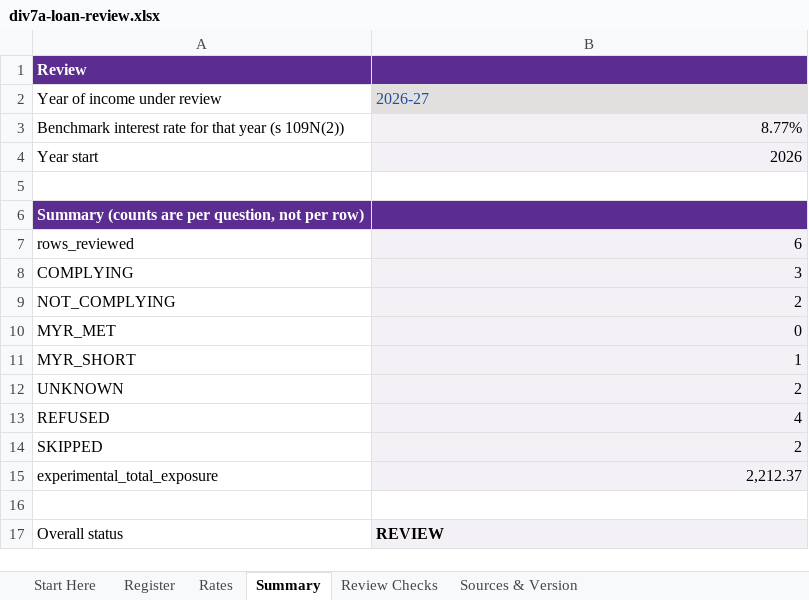
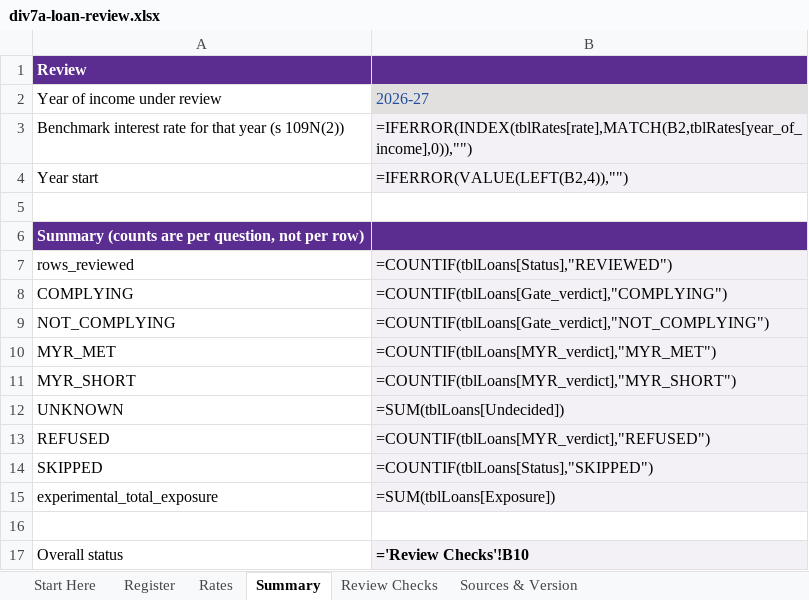
Before and after one commit to ryanduguid/australian-accounting, an Excel workbook: packages/div7a-loan-review/workbooks/div7a-loan-review.xlsx, sheet Summary, drawn as a sheet; values as stored, in another font and other column widths than the file's, no borders; formulas without a stored value are shown as written; conditional formats not drawn; the diff names each change by its address in the sheet, - before the commit and + after, or states it on an @@ line.

Commit message:
Replace the build-time assert with an explicit check

```diff
--- a/packages/div7a-loan-review/workbooks/div7a-loan-review.xlsx (sheet Summary)
+++ b/packages/div7a-loan-review/workbooks/div7a-loan-review.xlsx (sheet Summary)
-B3: 8.77%
+B3: =IFERROR(INDEX(tblRates[rate],MATCH(B2,tblRates[year_of_income],0)),"")
-B4: 2026
+B4: =IFERROR(VALUE(LEFT(B2,4)),"")
-B7: 6
+B7: =COUNTIF(tblLoans[Status],"REVIEWED")
-B8: 3
+B8: =COUNTIF(tblLoans[Gate_verdict],"COMPLYING")
-B9: 2
+B9: =COUNTIF(tblLoans[Gate_verdict],"NOT_COMPLYING")
-B10: 0
+B10: =COUNTIF(tblLoans[MYR_verdict],"MYR_MET")
-B11: 1
+B11: =COUNTIF(tblLoans[MYR_verdict],"MYR_SHORT")
-B12: 2
+B12: =SUM(tblLoans[Undecided])
-B13: 4
+B13: =COUNTIF(tblLoans[MYR_verdict],"REFUSED")
-B14: 2
+B14: =COUNTIF(tblLoans[Status],"SKIPPED")
-B15: 2,212.37
+B15: =SUM(tblLoans[Exposure])
-B17: REVIEW
+B17: ='Review Checks'!B10
```
Also changed, not shown: sheet Register, sheet Review Checks, sheet Sources & Version, sheet Start Here, hidden cells, 1 other file.
